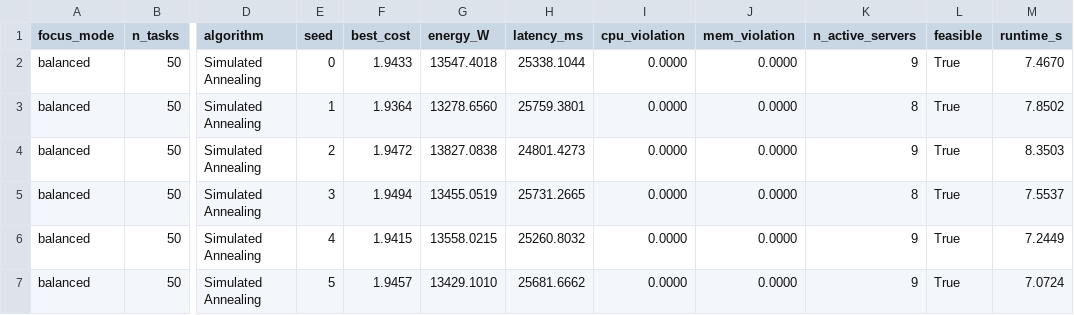
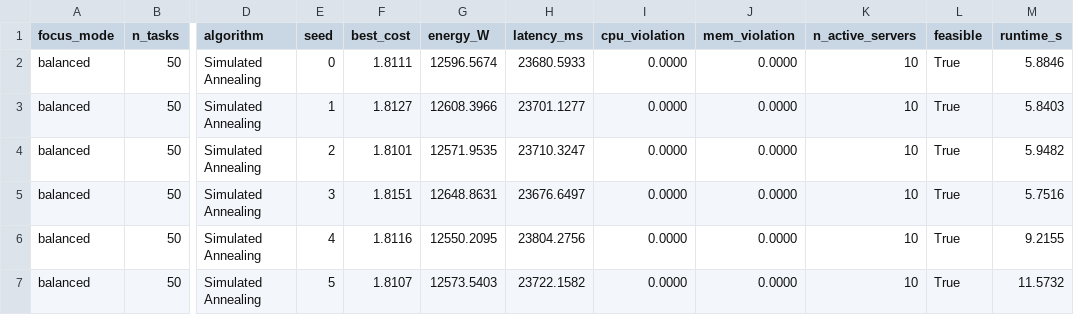
Before and after one commit to dani8377/Master_Thesis_Metaheuristics, a CSV file: Cloud scheduling/results/balanced/results_per_seed.csv, drawn as a sheet; only a part is shown, gaps mark what is left out; the diff covers the shown part only; the diff names each change by its address in the sheet, - before the commit and + after, or states it on an @@ line.

```diff
--- a/Cloud scheduling/results/balanced/results_per_seed.csv
+++ b/Cloud scheduling/results/balanced/results_per_seed.csv
-F2 (best_cost): 1.9433
+F2 (best_cost): 1.8111
-G2 (energy_W): 13547.4018
+G2 (energy_W): 12596.5674
-H2 (latency_ms): 25338.1044
+H2 (latency_ms): 23680.5933
-K2 (n_active_servers): 9
+K2 (n_active_servers): 10
-M2 (runtime_s): 7.4670
+M2 (runtime_s): 5.8846
-F3 (best_cost): 1.9364
+F3 (best_cost): 1.8127
-G3 (energy_W): 13278.6560
+G3 (energy_W): 12608.3966
-H3 (latency_ms): 25759.3801
+H3 (latency_ms): 23701.1277
-K3 (n_active_servers): 8
+K3 (n_active_servers): 10
-M3 (runtime_s): 7.8502
+M3 (runtime_s): 5.8403
-F4 (best_cost): 1.9472
+F4 (best_cost): 1.8101
-G4 (energy_W): 13827.0838
+G4 (energy_W): 12571.9535
-H4 (latency_ms): 24801.4273
+H4 (latency_ms): 23710.3247
-K4 (n_active_servers): 9
+K4 (n_active_servers): 10
-M4 (runtime_s): 8.3503
+M4 (runtime_s): 5.9482
-F5 (best_cost): 1.9494
+F5 (best_cost): 1.8151
-G5 (energy_W): 13455.0519
+G5 (energy_W): 12648.8631
-H5 (latency_ms): 25731.2665
+H5 (latency_ms): 23676.6497
-K5 (n_active_servers): 8
+K5 (n_active_servers): 10
-M5 (runtime_s): 7.5537
+M5 (runtime_s): 5.7516
-F6 (best_cost): 1.9415
+F6 (best_cost): 1.8116
-G6 (energy_W): 13558.0215
+G6 (energy_W): 12550.2095
-H6 (latency_ms): 25260.8032
+H6 (latency_ms): 23804.2756
-K6:K7 (n_active_servers): 9
+K6:K7 (n_active_servers): 10
-M6 (runtime_s): 7.2449
+M6 (runtime_s): 9.2155
-F7 (best_cost): 1.9457
+F7 (best_cost): 1.8107
-G7 (energy_W): 13429.1010
+G7 (energy_W): 12573.5403
-H7 (latency_ms): 25681.6662
+H7 (latency_ms): 23722.1582
-M7 (runtime_s): 7.0724
+M7 (runtime_s): 11.5732
```
Also changed, not shown: 131 edited cells elsewhere in this file, Cloud scheduling/results/balanced/sensitivity_sa.csv, Cloud scheduling/results/eco/results_per_seed.csv, 52 other files.
